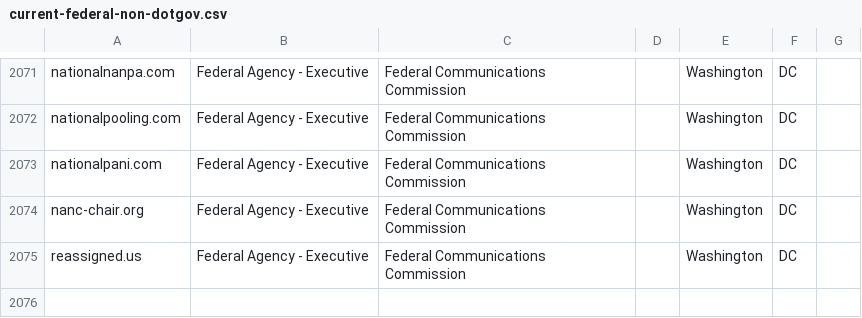
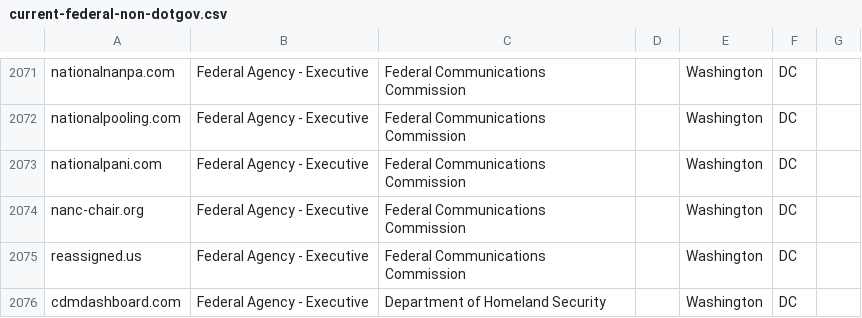
Before and after one commit to cisagov/scan-target-data, a CSV file: current-federal-non-dotgov.csv, drawn as a sheet; only a part is shown, gaps mark what is left out.

Commit message:
add cdmdashboard.com

```diff
--- a/current-federal-non-dotgov.csv
+++ b/current-federal-non-dotgov.csv
@@ -2075 +2075,2 @@ nanc-chair.org,Federal Agency - Executive,Federal Communications Commission,,Was
 reassigned.us,Federal Agency - Executive,Federal Communications Commission,,Washington,DC,
+cdmdashboard.com,Federal Agency - Executive,Department of Homeland Security,,Washington,DC,
```
